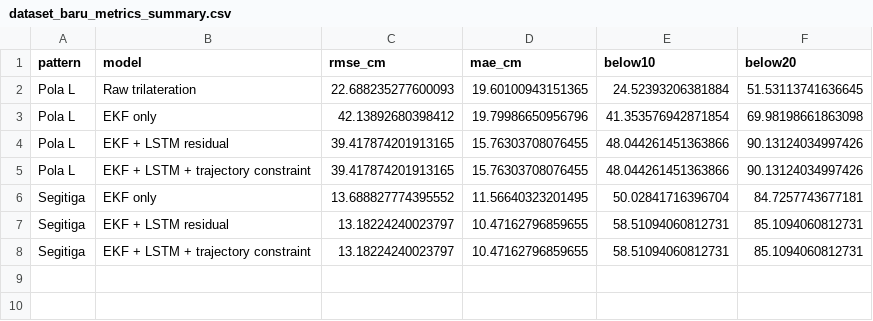
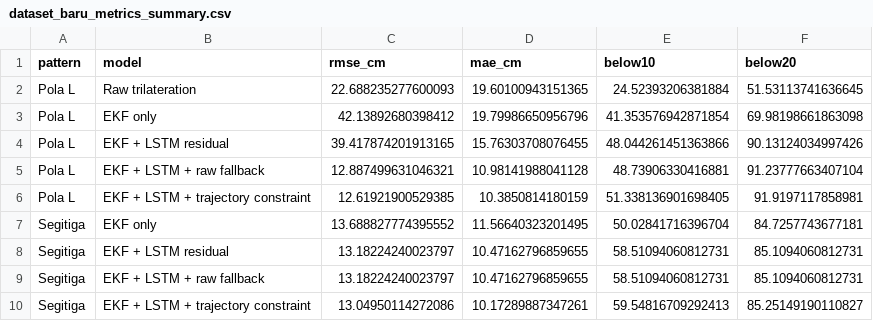
Before and after one commit to FriztaCarmeliaM/UWB_Positioning_Tugas_Akhir, a CSV file: docs/results/20260602_dataset_baru/dataset_baru_metrics_summary.csv, drawn as a sheet.

```diff
--- a/docs/results/20260602_dataset_baru/dataset_baru_metrics_summary.csv
+++ b/docs/results/20260602_dataset_baru/dataset_baru_metrics_summary.csv
@@ -4,5 +4,7 @@ Pola L,EKF only,42.13892680398412,19.79986650956796,41.353576942871854,69.981986
 Pola L,EKF + LSTM residual,39.417874201913165,15.76303708076455,48.044261451363866,90.13124034997426
-Pola L,EKF + LSTM + trajectory constraint,39.417874201913165,15.76303708076455,48.044261451363866,90.13124034997426
+Pola L,EKF + LSTM + raw fallback,12.887499631046321,10.98141988041128,48.73906330416881,91.23777663407104
+Pola L,EKF + LSTM + trajectory constraint,12.61921900529385,10.3850814180159,51.338136901698405,91.9197117858981
 Segitiga,EKF only,13.688827774395552,11.56640323201495,50.02841716396704,84.7257743677181
 Segitiga,EKF + LSTM residual,13.18224240023797,10.47162796859655,58.51094060812731,85.1094060812731
-Segitiga,EKF + LSTM + trajectory constraint,13.18224240023797,10.47162796859655,58.51094060812731,85.1094060812731
+Segitiga,EKF + LSTM + raw fallback,13.18224240023797,10.47162796859655,58.51094060812731,85.1094060812731
+Segitiga,EKF + LSTM + trajectory constraint,13.04950114272086,10.17289887347261,59.54816709292413,85.25149190110827
```
Also changed, not shown: docs/results/20260602_dataset_baru/metrics_pola_l.csv, docs/results/20260602_dataset_baru/metrics_segitiga.csv, 18 other files.
